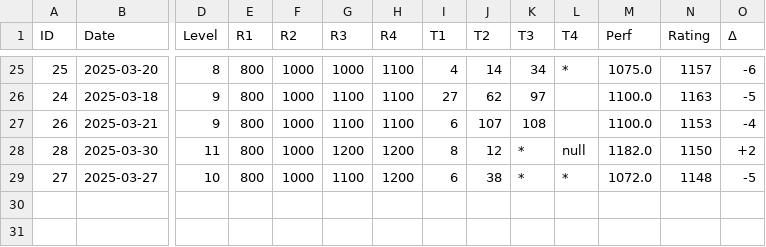
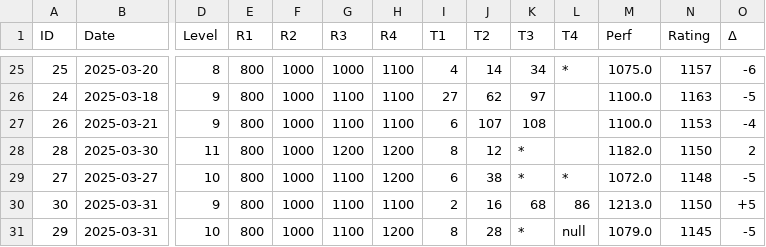
Before and after one commit to isym444/isym444, a CSV file: contest_history.csv, drawn as a sheet; only a part is shown, gaps mark what is left out; rows hold the shown columns only; the diff names each change by its address in the sheet, - before the commit and + after, or states it on an @@ line.

```diff
--- a/contest_history.csv
+++ b/contest_history.csv
-L28 (T4): null
+L28 (T4): (empty)
-O28 (Δ): +2
+O28 (Δ): 2
+row 30: 30 | 2025-03-31 | 9 | 800 | 1000 | 1100 | 1100 | 2 | 16 | 68 | 86 | 1213.0 | 1150 | +5
+row 31: 29 | 2025-03-31 | 10 | 800 | 1000 | 1100 | 1200 | 8 | 28 | * | null | 1079.0 | 1145 | -5
```
Also changed, not shown: nihongo_counts.csv, 5 other files.
